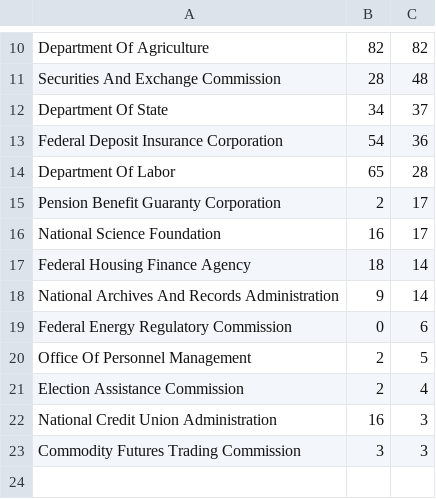
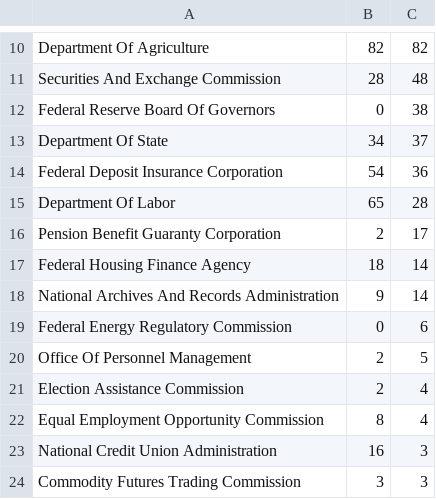
Before and after one commit to triphora/2025-Federal-Agency-AI-Use-Case-Inventory, a CSV file: data/clean/summary/by_stage_comparison.csv, drawn as a sheet; only a part is shown, gaps mark what is left out.

```diff
--- a/data/clean/summary/by_stage_comparison.csv
+++ b/data/clean/summary/by_stage_comparison.csv
@@ -11,2 +11,3 @@ Department Of Agriculture,82,82
 Securities And Exchange Commission,28,48
+Federal Reserve Board Of Governors,0,38
 Department Of State,34,37
@@ -15,3 +16,2 @@ Department Of Labor,65,28
 Pension Benefit Guaranty Corporation,2,17
-National Science Foundation,16,17
 Federal Housing Finance Agency,18,14
@@ -21,2 +21,3 @@ Office Of Personnel Management,2,5
 Election Assistance Commission,2,4
+Equal Employment Opportunity Commission,8,4
 National Credit Union Administration,16,3
```
Also changed, not shown: data/clean/summary/by_stage.csv, data/raw/agencies.csv, 16 other files.
